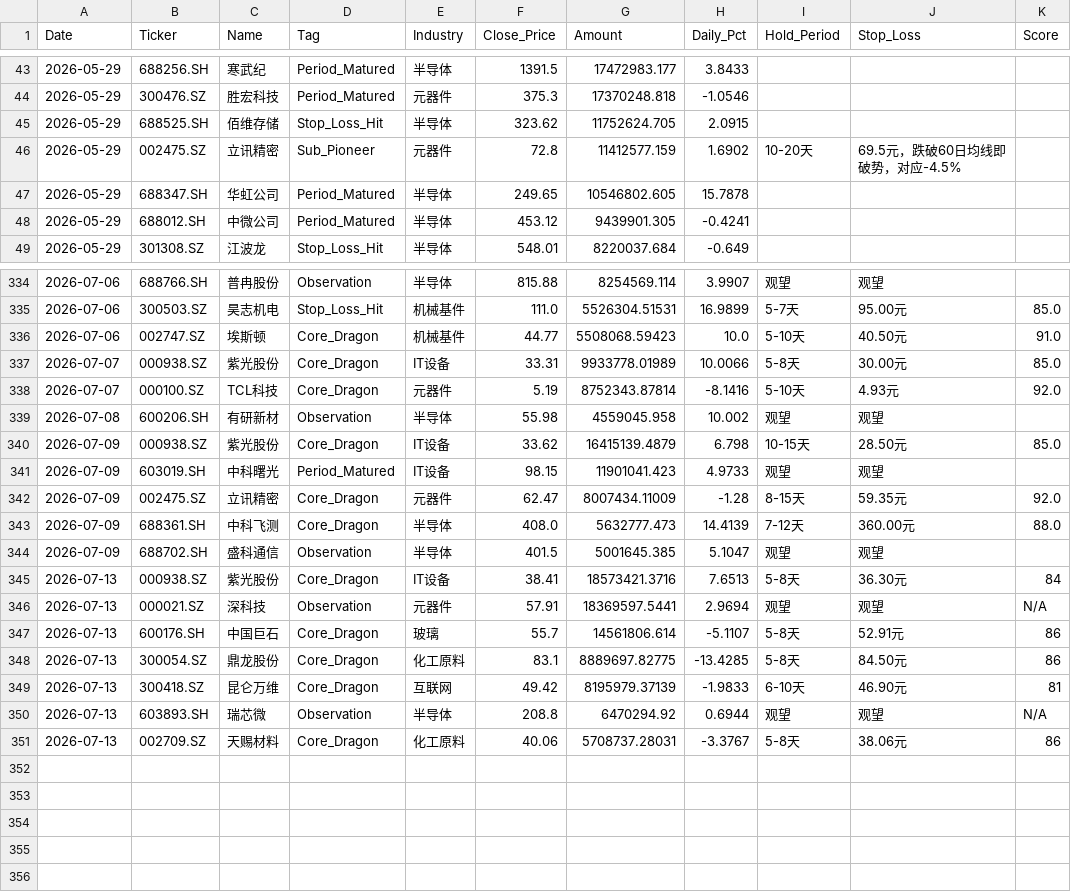
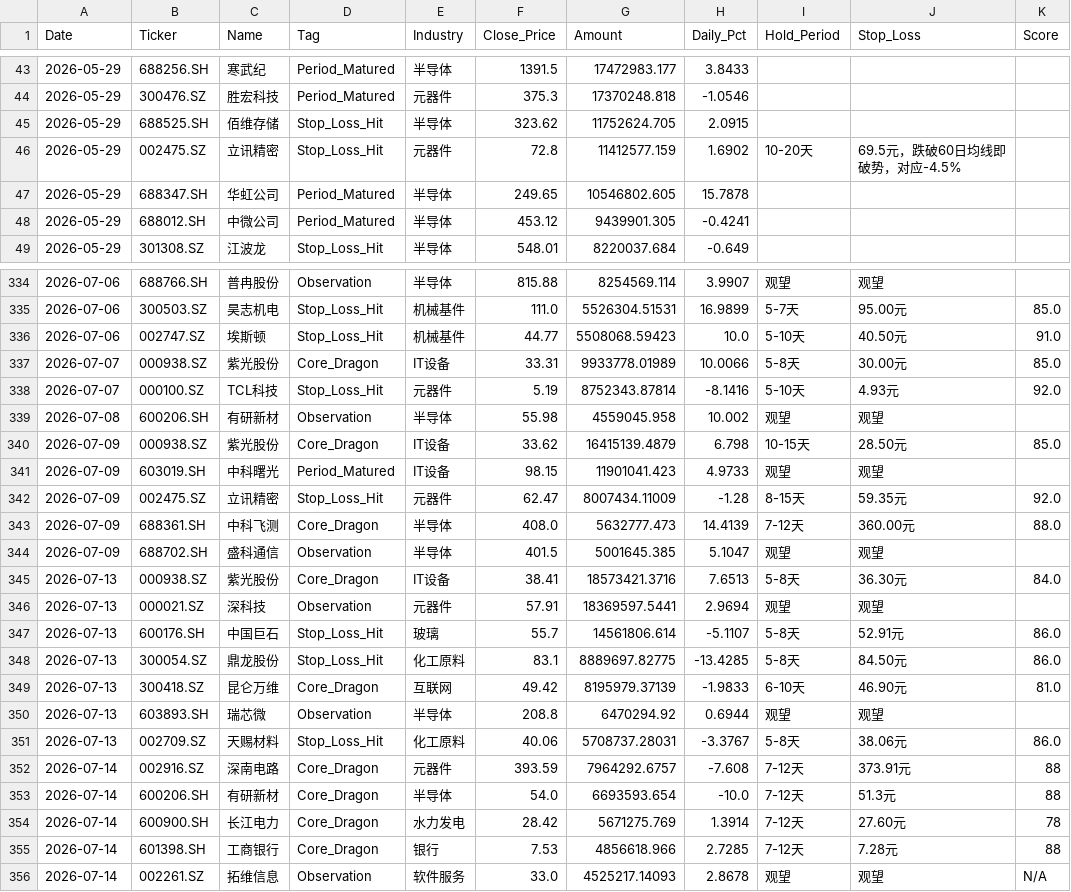
Before and after one commit to wijouyang-lab/a, a CSV file: trade_history.csv, drawn as a sheet; only a part is shown, gaps mark what is left out; the diff covers the shown part only.

```diff
--- a/trade_history.csv
+++ b/trade_history.csv
@@ -45,3 +45,3 @@ Date,Ticker,Name,Tag,Industry,Close_Price,Amount,Daily_Pct,Hold_Period,Stop_Loss
 2026-05-29,688525.SH,佰维存储,Stop_Loss_Hit,半导体,323.62,11752624.705,2.0915,,,
-2026-05-29,002475.SZ,立讯精密,Sub_Pioneer,元器件,72.8,11412577.159,1.6902,10-20天,69.5元，跌破60日均线即破势，对应-4.5%,
+2026-05-29,002475.SZ,立讯精密,Stop_Loss_Hit,元器件,72.8,11412577.159,1.6902,10-20天,69.5元，跌破60日均线即破势，对应-4.5%,
 2026-05-29,688347.SH,华虹公司,Period_Matured,半导体,249.65,10546802.605,15.7878,,,
@@ -335,5 +335,5 @@ Date,Ticker,Name,Tag,Industry,Close_Price,Amount,Daily_Pct,Hold_Period,Stop_Loss
 2026-07-06,300503.SZ,昊志机电,Stop_Loss_Hit,机械基件,111.0,5526304.51531,16.9899,5-7天,95.00元,85.0
-2026-07-06,002747.SZ,埃斯顿,Core_Dragon,机械基件,44.77,5508068.59423,10.0,5-10天,40.50元,91.0
+2026-07-06,002747.SZ,埃斯顿,Stop_Loss_Hit,机械基件,44.77,5508068.59423,10.0,5-10天,40.50元,91.0
 2026-07-07,000938.SZ,紫光股份,Core_Dragon,IT设备,33.31,9933778.01989,10.0066,5-8天,30.00元,85.0
-2026-07-07,000100.SZ,TCL科技,Core_Dragon,元器件,5.19,8752343.87814,-8.1416,5-10天,4.93元,92.0
+2026-07-07,000100.SZ,TCL科技,Stop_Loss_Hit,元器件,5.19,8752343.87814,-8.1416,5-10天,4.93元,92.0
 2026-07-08,600206.SH,有研新材,Observation,半导体,55.98,4559045.958,10.002,观望,观望,
@@ -341,11 +341,16 @@ Date,Ticker,Name,Tag,Industry,Close_Price,Amount,Daily_Pct,Hold_Period,Stop_Loss
 2026-07-09,603019.SH,中科曙光,Period_Matured,IT设备,98.15,11901041.423,4.9733,观望,观望,
-2026-07-09,002475.SZ,立讯精密,Core_Dragon,元器件,62.47,8007434.11009,-1.28,8-15天,59.35元,92.0
+2026-07-09,002475.SZ,立讯精密,Stop_Loss_Hit,元器件,62.47,8007434.11009,-1.28,8-15天,59.35元,92.0
 2026-07-09,688361.SH,中科飞测,Core_Dragon,半导体,408.0,5632777.473,14.4139,7-12天,360.00元,88.0
 2026-07-09,688702.SH,盛科通信,Observation,半导体,401.5,5001645.385,5.1047,观望,观望,
-2026-07-13,000938.SZ,紫光股份,Core_Dragon,IT设备,38.41,18573421.3716,7.6513,5-8天,36.30元,84
-2026-07-13,000021.SZ,深科技,Observation,元器件,57.91,18369597.5441,2.9694,观望,观望,N/A
-2026-07-13,600176.SH,中国巨石,Core_Dragon,玻璃,55.7,14561806.614,-5.1107,5-8天,52.91元,86
-2026-07-13,300054.SZ,鼎龙股份,Core_Dragon,化工原料,83.1,8889697.82775,-13.4285,5-8天,84.50元,86
-2026-07-13,300418.SZ,昆仑万维,Core_Dragon,互联网,49.42,8195979.37139,-1.9833,6-10天,46.90元,81
-2026-07-13,603893.SH,瑞芯微,Observation,半导体,208.8,6470294.92,0.6944,观望,观望,N/A
-2026-07-13,002709.SZ,天赐材料,Core_Dragon,化工原料,40.06,5708737.28031,-3.3767,5-8天,38.06元,86
+2026-07-13,000938.SZ,紫光股份,Core_Dragon,IT设备,38.41,18573421.3716,7.6513,5-8天,36.30元,84.0
+2026-07-13,000021.SZ,深科技,Observation,元器件,57.91,18369597.5441,2.9694,观望,观望,
+2026-07-13,600176.SH,中国巨石,Stop_Loss_Hit,玻璃,55.7,14561806.614,-5.1107,5-8天,52.91元,86.0
+2026-07-13,300054.SZ,鼎龙股份,Stop_Loss_Hit,化工原料,83.1,8889697.82775,-13.4285,5-8天,84.50元,86.0
+2026-07-13,300418.SZ,昆仑万维,Core_Dragon,互联网,49.42,8195979.37139,-1.9833,6-10天,46.90元,81.0
+2026-07-13,603893.SH,瑞芯微,Observation,半导体,208.8,6470294.92,0.6944,观望,观望,
+2026-07-13,002709.SZ,天赐材料,Stop_Loss_Hit,化工原料,40.06,5708737.28031,-3.3767,5-8天,38.06元,86.0
+2026-07-14,002916.SZ,深南电路,Core_Dragon,元器件,393.59,7964292.6757,-7.608,7-12天,373.91元,88
+2026-07-14,600206.SH,有研新材,Core_Dragon,半导体,54.0,6693593.654,-10.0,7-12天,51.3元,88
+2026-07-14,600900.SH,长江电力,Core_Dragon,水力发电,28.42,5671275.769,1.3914,7-12天,27.60元,78
+2026-07-14,601398.SH,工商银行,Core_Dragon,银行,7.53,4856618.966,2.7285,7-12天,7.28元,88
+2026-07-14,002261.SZ,拓维信息,Observation,软件服务,33.0,4525217.14093,2.8678,观望,观望,N/A
```
Also changed, not shown: 5 edited cells elsewhere in this file, review_history.csv, sell_signal_log.csv, 1 other file.
